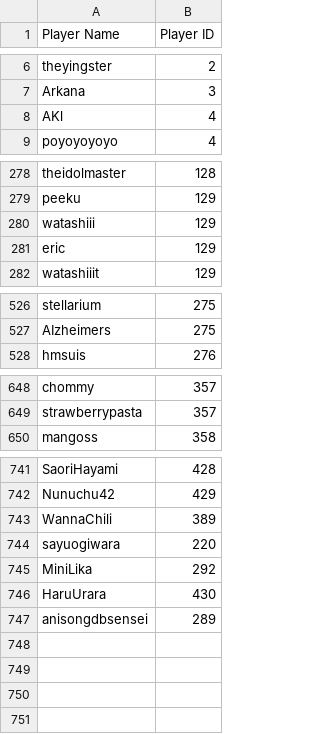
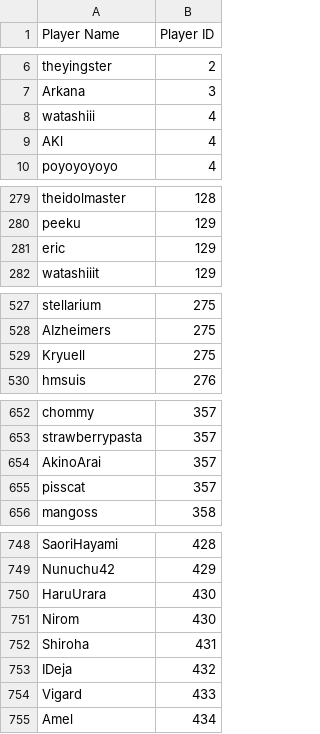
Before and after one commit to akaDryyy/AMQTours, a CSV file: watched_autoelo/id_stats.csv, drawn as a sheet; only a part is shown, gaps mark what is left out; the diff covers the shown part only.

Commit message:
Fix usual GR for new players

```diff
--- a/watched_autoelo/id_stats.csv
+++ b/watched_autoelo/id_stats.csv
@@ -7,2 +7,3 @@ theyingster,2
 Arkana,3
+watashiii,4
 AKl,4
@@ -279,3 +280,2 @@ theidolmaster,128
 peeku,129
-watashiii,129
 eric,129
@@ -527,2 +528,3 @@ stellarium,275
 AIzheimers,275
+Kryuell,275
 hmsuis,276
@@ -649,2 +653,4 @@ chommy,357
 strawberrypasta,357
+AkinoArai,357
+pisscat,357
 mangoss,358
@@ -742,6 +749,7 @@ SaoriHayami,428
 Nunuchu42,429
-WannaChili,389
-sayuogiwara,220
-MiniLika,292
 HaruUrara,430
-anisongdbsensei,289
+Nirom,430
+Shiroha,431
+IDeja,432
+Vigard,433
+Amel,434
```
Also changed, not shown: 2 moved rows elsewhere in this file, usual/id_stats.csv, usual/usual_avgs.csv, 15 other files.
